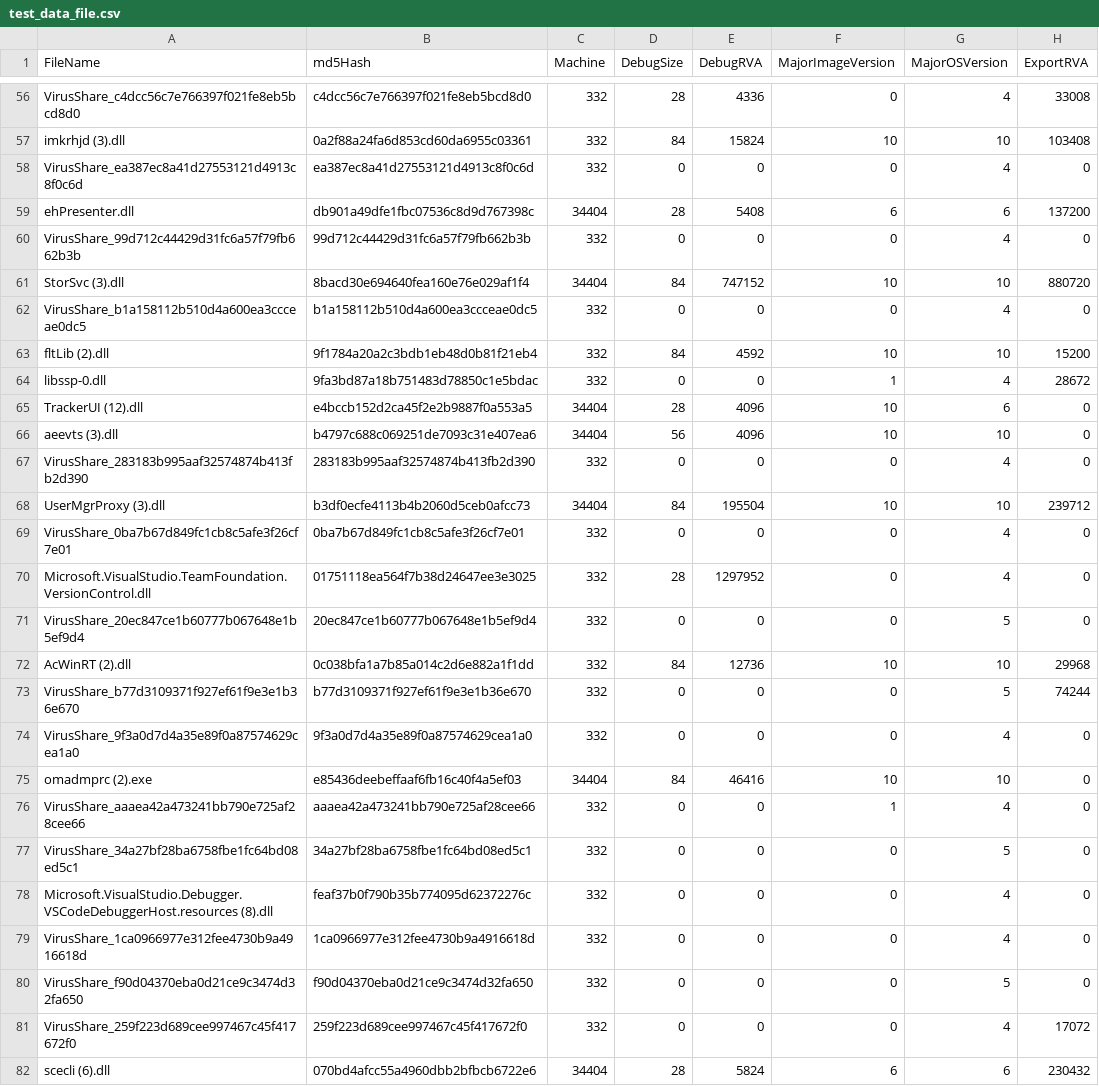
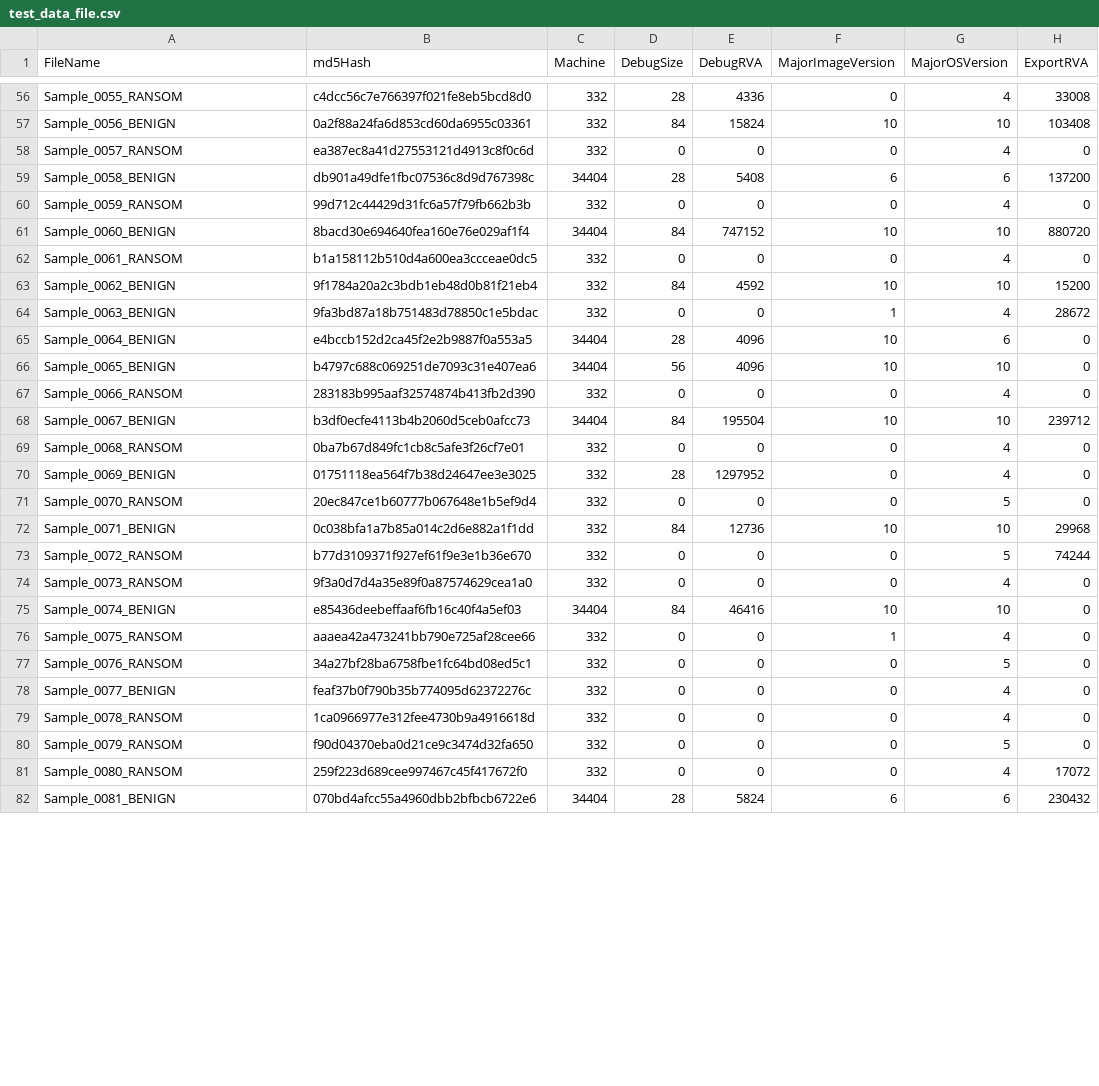
Before and after one commit to Lawrennzz/RansomML-AI, a CSV file: test_data_file.csv, drawn as a sheet; only a part is shown, gaps mark what is left out; the diff covers the shown part only; the diff names each change by its address in the sheet, - before the commit and + after, or states it on an @@ line.

Commit message:
Sanitize sample filenames in CSV datasets

```diff
--- a/test_data_file.csv
+++ b/test_data_file.csv
-A56 (FileName): VirusShare_c4dcc56c7e766397f021fe8eb5bcd8d0
+A56 (FileName): Sample_0055_RANSOM
-A57 (FileName): imkrhjd (3).dll
+A57 (FileName): Sample_0056_BENIGN
-A58 (FileName): VirusShare_ea387ec8a41d27553121d4913c8f0c6d
+A58 (FileName): Sample_0057_RANSOM
-A59 (FileName): ehPresenter.dll
+A59 (FileName): Sample_0058_BENIGN
-A60 (FileName): VirusShare_99d712c44429d31fc6a57f79fb662b3b
+A60 (FileName): Sample_0059_RANSOM
-A61 (FileName): StorSvc (3).dll
+A61 (FileName): Sample_0060_BENIGN
-A62 (FileName): VirusShare_b1a158112b510d4a600ea3ccceae0dc5
+A62 (FileName): Sample_0061_RANSOM
-A63 (FileName): fltLib (2).dll
+A63 (FileName): Sample_0062_BENIGN
-A64 (FileName): libssp-0.dll
+A64 (FileName): Sample_0063_BENIGN
-A65 (FileName): TrackerUI (12).dll
+A65 (FileName): Sample_0064_BENIGN
-A66 (FileName): aeevts (3).dll
+A66 (FileName): Sample_0065_BENIGN
-A67 (FileName): VirusShare_283183b995aaf32574874b413fb2d390
+A67 (FileName): Sample_0066_RANSOM
-A68 (FileName): UserMgrProxy (3).dll
+A68 (FileName): Sample_0067_BENIGN
-A69 (FileName): VirusShare_0ba7b67d849fc1cb8c5afe3f26cf7e01
+A69 (FileName): Sample_0068_RANSOM
-A70 (FileName): Microsoft.VisualStudio.TeamFoundation.VersionControl.dll
+A70 (FileName): Sample_0069_BENIGN
-A71 (FileName): VirusShare_20ec847ce1b60777b067648e1b5ef9d4
+A71 (FileName): Sample_0070_RANSOM
-A72 (FileName): AcWinRT (2).dll
+A72 (FileName): Sample_0071_BENIGN
-A73 (FileName): VirusShare_b77d3109371f927ef61f9e3e1b36e670
+A73 (FileName): Sample_0072_RANSOM
-A74 (FileName): VirusShare_9f3a0d7d4a35e89f0a87574629cea1a0
+A74 (FileName): Sample_0073_RANSOM
-A75 (FileName): omadmprc (2).exe
+A75 (FileName): Sample_0074_BENIGN
-A76 (FileName): VirusShare_aaaea42a473241bb790e725af28cee66
+A76 (FileName): Sample_0075_RANSOM
-A77 (FileName): VirusShare_34a27bf28ba6758fbe1fc64bd08ed5c1
+A77 (FileName): Sample_0076_RANSOM
-A78 (FileName): Microsoft.VisualStudio.Debugger.VSCodeDebuggerHost.resources (8).dll
+A78 (FileName): Sample_0077_BENIGN
-A79 (FileName): VirusShare_1ca0966977e312fee4730b9a4916618d
+A79 (FileName): Sample_0078_RANSOM
-A80 (FileName): VirusShare_f90d04370eba0d21ce9c3474d32fa650
+A80 (FileName): Sample_0079_RANSOM
-A81 (FileName): VirusShare_259f223d689cee997467c45f417672f0
+A81 (FileName): Sample_0080_RANSOM
-A82 (FileName): scecli (6).dll
+A82 (FileName): Sample_0081_BENIGN
```
Also changed, not shown: 173 edited cells elsewhere in this file, user_test_file.csv.
